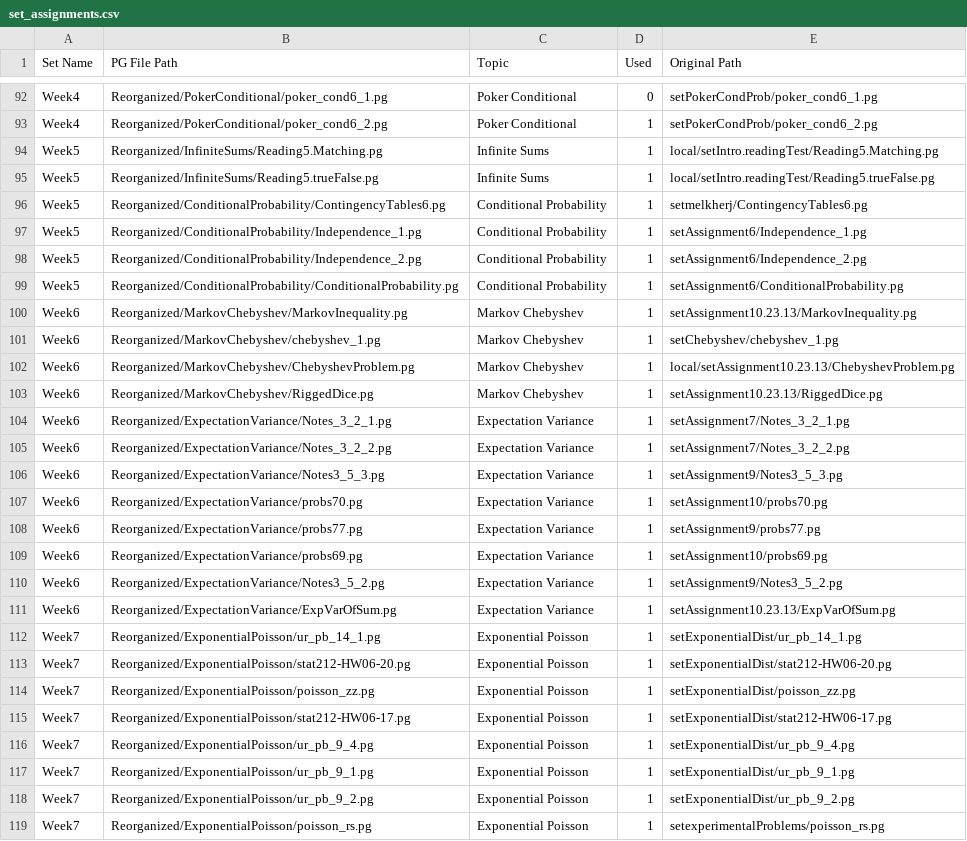
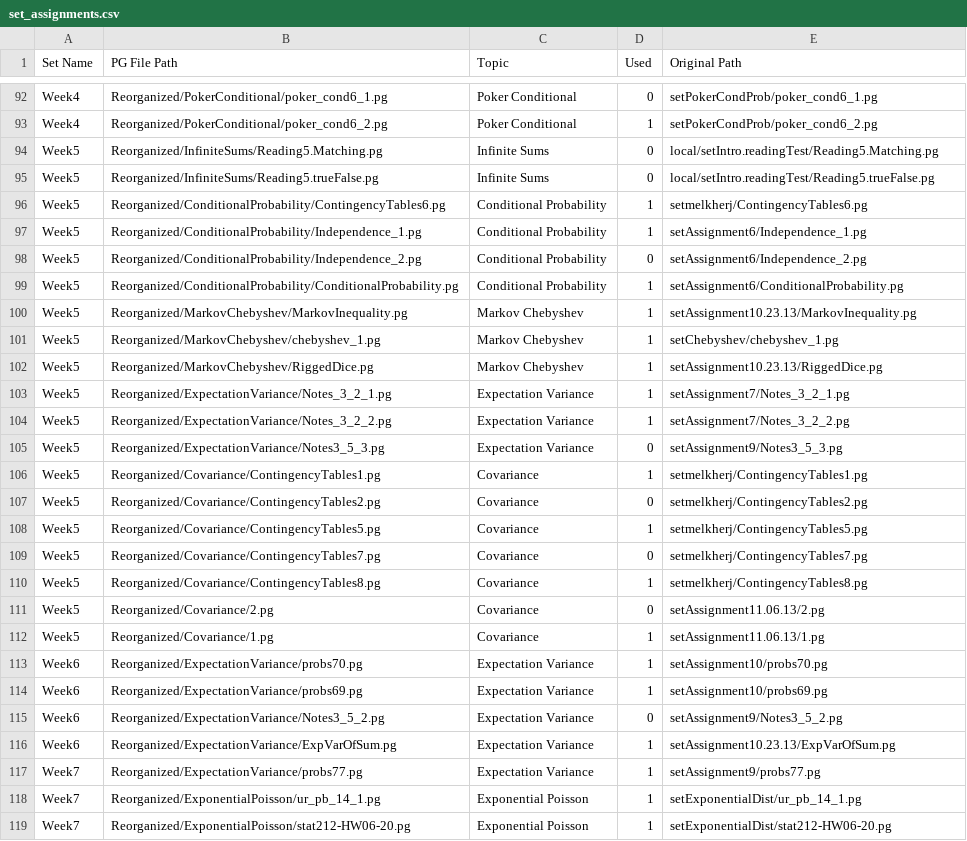
Before and after one commit to cse103/Administrative_Code, a CSV file: set_assignments.csv, drawn as a sheet; only a part is shown, gaps mark what is left out; the shorter side is filled out with more unchanged rows; the diff covers the shown part only.

Commit message:
defined for week 5

```diff
--- a/set_assignments.csv
+++ b/set_assignments.csv
@@ -93,20 +93,26 @@ Week4,Reorganized/PokerConditional/poker_cond6_1.pg,Poker Conditional,0,setPoker
 Week4,Reorganized/PokerConditional/poker_cond6_2.pg,Poker Conditional,1,setPokerCondProb/poker_cond6_2.pg
-Week5,Reorganized/InfiniteSums/Reading5.Matching.pg,Infinite Sums,1,local/setIntro.readingTest/Reading5.Matching.pg
-Week5,Reorganized/InfiniteSums/Reading5.trueFalse.pg,Infinite Sums,1,local/setIntro.readingTest/Reading5.trueFalse.pg
+Week5,Reorganized/InfiniteSums/Reading5.Matching.pg,Infinite Sums,0,local/setIntro.readingTest/Reading5.Matching.pg
+Week5,Reorganized/InfiniteSums/Reading5.trueFalse.pg,Infinite Sums,0,local/setIntro.readingTest/Reading5.trueFalse.pg
 Week5,Reorganized/ConditionalProbability/ContingencyTables6.pg,Conditional Probability,1,setmelkherj/ContingencyTables6.pg
 Week5,Reorganized/ConditionalProbability/Independence_1.pg,Conditional Probability,1,setAssignment6/Independence_1.pg
-Week5,Reorganized/ConditionalProbability/Independence_2.pg,Conditional Probability,1,setAssignment6/Independence_2.pg
+Week5,Reorganized/ConditionalProbability/Independence_2.pg,Conditional Probability,0,setAssignment6/Independence_2.pg
 Week5,Reorganized/ConditionalProbability/ConditionalProbability.pg,Conditional Probability,1,setAssignment6/ConditionalProbability.pg
-Week6,Reorganized/MarkovChebyshev/MarkovInequality.pg,Markov Chebyshev,1,setAssignment10.23.13/MarkovInequality.pg
-Week6,Reorganized/MarkovChebyshev/chebyshev_1.pg,Markov Chebyshev,1,setChebyshev/chebyshev_1.pg
-Week6,Reorganized/MarkovChebyshev/ChebyshevProblem.pg,Markov Chebyshev,1,local/setAssignment10.23.13/ChebyshevProblem.pg
-Week6,Reorganized/MarkovChebyshev/RiggedDice.pg,Markov Chebyshev,1,setAssignment10.23.13/RiggedDice.pg
-Week6,Reorganized/ExpectationVariance/Notes_3_2_1.pg,Expectation Variance,1,setAssignment7/Notes_3_2_1.pg
-Week6,Reorganized/ExpectationVariance/Notes_3_2_2.pg,Expectation Variance,1,setAssignment7/Notes_3_2_2.pg
-Week6,Reorganized/ExpectationVariance/Notes3_5_3.pg,Expectation Variance,1,setAssignment9/Notes3_5_3.pg
+Week5,Reorganized/MarkovChebyshev/MarkovInequality.pg,Markov Chebyshev,1,setAssignment10.23.13/MarkovInequality.pg
+Week5,Reorganized/MarkovChebyshev/chebyshev_1.pg,Markov Chebyshev,1,setChebyshev/chebyshev_1.pg
+Week5,Reorganized/MarkovChebyshev/RiggedDice.pg,Markov Chebyshev,1,setAssignment10.23.13/RiggedDice.pg
+Week5,Reorganized/ExpectationVariance/Notes_3_2_1.pg,Expectation Variance,1,setAssignment7/Notes_3_2_1.pg
+Week5,Reorganized/ExpectationVariance/Notes_3_2_2.pg,Expectation Variance,1,setAssignment7/Notes_3_2_2.pg
+Week5,Reorganized/ExpectationVariance/Notes3_5_3.pg,Expectation Variance,0,setAssignment9/Notes3_5_3.pg
+Week5,Reorganized/Covariance/ContingencyTables1.pg,Covariance,1,setmelkherj/ContingencyTables1.pg
+Week5,Reorganized/Covariance/ContingencyTables2.pg,Covariance,0,setmelkherj/ContingencyTables2.pg
+Week5,Reorganized/Covariance/ContingencyTables5.pg,Covariance,1,setmelkherj/ContingencyTables5.pg
+Week5,Reorganized/Covariance/ContingencyTables7.pg,Covariance,0,setmelkherj/ContingencyTables7.pg
+Week5,Reorganized/Covariance/ContingencyTables8.pg,Covariance,1,setmelkherj/ContingencyTables8.pg
+Week5,Reorganized/Covariance/2.pg,Covariance,0,setAssignment11.06.13/2.pg
+Week5,Reorganized/Covariance/1.pg,Covariance,1,setAssignment11.06.13/1.pg
 Week6,Reorganized/ExpectationVariance/probs70.pg,Expectation Variance,1,setAssignment10/probs70.pg
-Week6,Reorganized/ExpectationVariance/probs77.pg,Expectation Variance,1,setAssignment9/probs77.pg
 Week6,Reorganized/ExpectationVariance/probs69.pg,Expectation Variance,1,setAssignment10/probs69.pg
-Week6,Reorganized/ExpectationVariance/Notes3_5_2.pg,Expectation Variance,1,setAssignment9/Notes3_5_2.pg
+Week6,Reorganized/ExpectationVariance/Notes3_5_2.pg,Expectation Variance,0,setAssignment9/Notes3_5_2.pg
 Week6,Reorganized/ExpectationVariance/ExpVarOfSum.pg,Expectation Variance,1,setAssignment10.23.13/ExpVarOfSum.pg
+Week7,Reorganized/ExpectationVariance/probs77.pg,Expectation Variance,1,setAssignment9/probs77.pg
 Week7,Reorganized/ExponentialPoisson/ur_pb_14_1.pg,Exponential Poisson,1,setExponentialDist/ur_pb_14_1.pg
```
Also changed, not shown: 1 added row and 7 removed rows elsewhere in this file.
